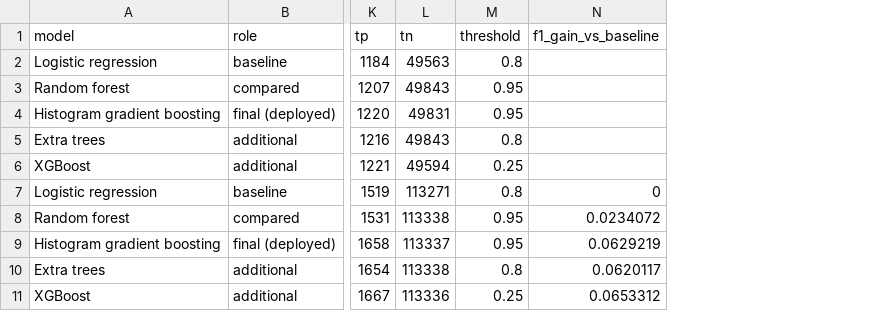
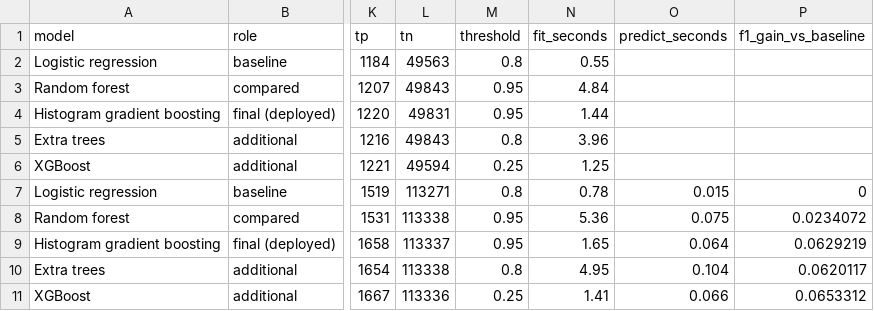
Before and after one commit to ShaanPanchal/LogSentry, a CSV file: results/HDFS_model_comparison.csv, drawn as a sheet; only a part is shown, gaps mark what is left out; the diff names each change by its address in the sheet, - before the commit and + after, or states it on an @@ line.

Commit message:
Add model configurations, rationale and timing

```diff
--- a/results/HDFS_model_comparison.csv
+++ b/results/HDFS_model_comparison.csv
+column N (fit_seconds), rows 2-11: 0.55 | 4.84 | 1.44 | 3.96 | 1.25 | 0.78 | 5.36 | 1.65 | 4.95 | 1.41
+column O (predict_seconds), rows 7-11: 0.015 | 0.075 | 0.064 | 0.104 | 0.066
```
Also changed, not shown: 14 other files.
